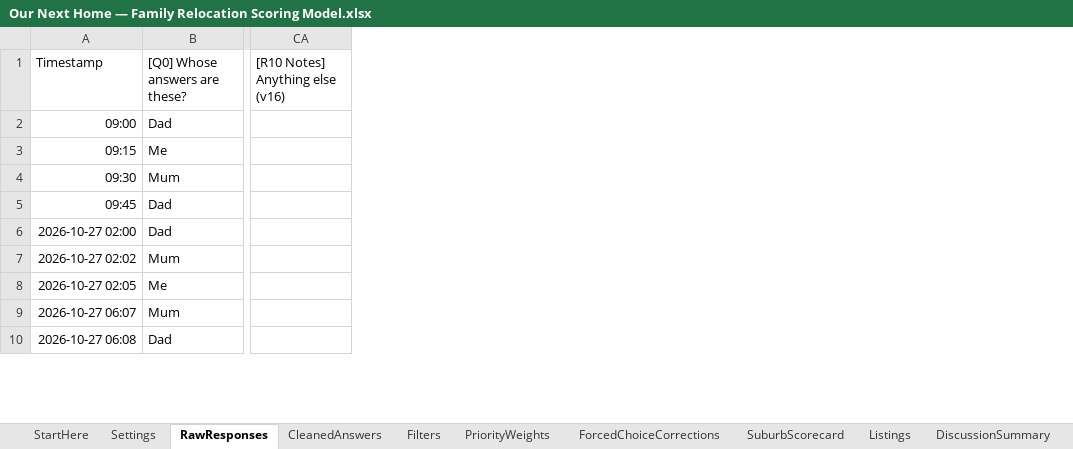
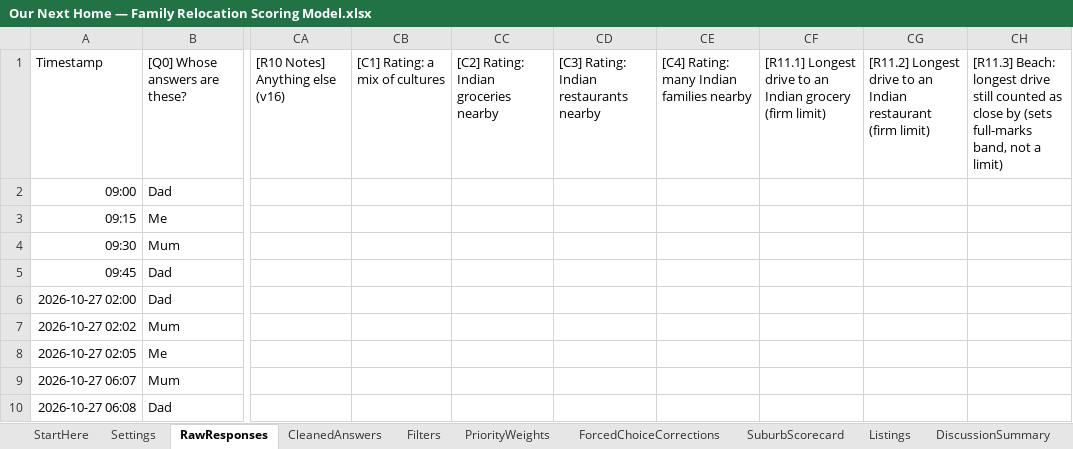
Before and after one commit to okgoogle13/parents-melbourne-move, an Excel workbook: Our Next Home — Family Relocation Scoring Model.xlsx, sheet RawResponses, drawn as a sheet; only a part is shown, gaps mark what is left out; values as stored, in another font and other column widths than the file's, no borders; the diff covers the shown part only; the diff names each change by its address in the sheet, - before the commit and + after, or states it on an @@ line.

```diff
--- a/Our Next Home — Family Relocation Scoring Model.xlsx (sheet RawResponses)
+++ b/Our Next Home — Family Relocation Scoring Model.xlsx (sheet RawResponses)
+column CB, row 1: [C1] Rating: a mix of cultures
+column CC, row 1: [C2] Rating: Indian groceries nearby
+column CD, row 1: [C3] Rating: Indian restaurants nearby
+column CE, row 1: [C4] Rating: many Indian families nearby
+column CF, row 1: [R11.1] Longest drive to an Indian grocery (firm limit)
+column CG, row 1: [R11.2] Longest drive to an Indian restaurant (firm limit)
+column CH, row 1: [R11.3] Beach: longest drive still counted as close by (sets full-marks band, not a limit)
```
Also changed, not shown: 3 added rows elsewhere in this sheet, sheet CleanedAnswers, 6 other files.
